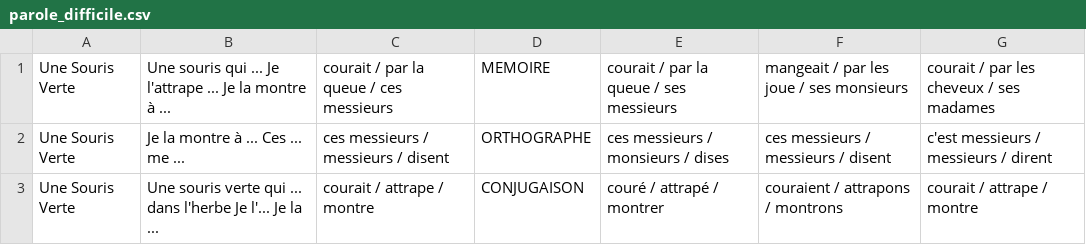
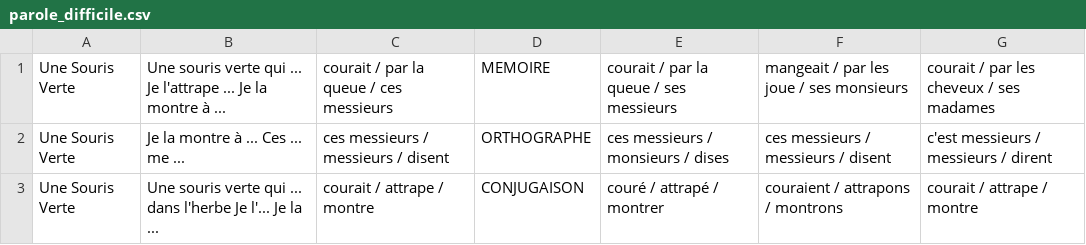
Before and after one commit to Pandab1/WhatIsThatMelody, a CSV file: ressources/parole_difficile.csv, drawn as a sheet; only a part is shown; the diff covers the shown part only.

```diff
--- a/ressources/parole_difficile.csv
+++ b/ressources/parole_difficile.csv
@@ -1,2 +1,2 @@
-Une Souris Verte,Une souris qui ... Je l'attrape ... Je la montre à ...,courait / par la queue / ces messieurs,MEMOIRE,courait / par la queue / ses messieurs,mangeait / par les joue / ses monsieurs,courait / par les cheveux / ses madames
+Une Souris Verte,Une souris verte qui ... Je l'attrape ... Je la montre à ...,courait / par la queue / ces messieurs,MEMOIRE,courait / par la queue / ses messieurs,mangeait / par les joue / ses monsieurs,courait / par les cheveux / ses madames
 Une Souris Verte,Je la montre à ... Ces ... me ...,ces messieurs / messieurs / disent,ORTHOGRAPHE,ces messieurs / monsieurs / dises,ces messieurs / messieurs / disent,c'est messieurs / messieurs / dirent
```
Also changed, not shown: 18 added rows and 18 removed rows elsewhere in this file, ressources/parole_facile.csv, ressources/parole_moyen.csv.
